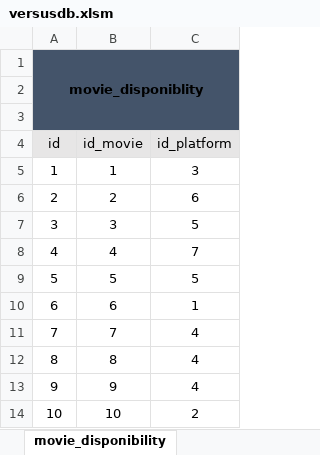
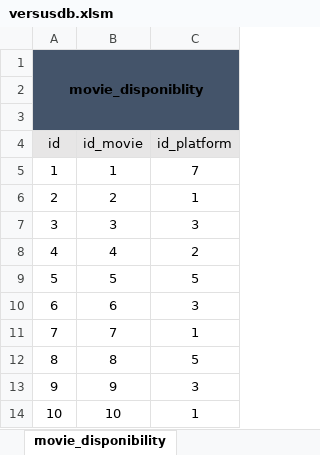
Before and after one commit to superneyluj/versus_database, an Excel workbook: versusdb.xlsm, sheet movie_disponibility, drawn as a sheet; values as stored, in another font and other column widths than the file's, no borders; the diff names each change by its address in the sheet, - before the commit and + after, or states it on an @@ line.

```diff
--- a/versusdb.xlsm (sheet movie_disponibility)
+++ b/versusdb.xlsm (sheet movie_disponibility)
-C5 (id_platform): 3
+C5 (id_platform): 7
-C6 (id_platform): 6
+C6 (id_platform): 1
-C7 (id_platform): 5
+C7 (id_platform): 3
-C8 (id_platform): 7
+C8 (id_platform): 2
-C10 (id_platform): 1
+C10 (id_platform): 3
-C11 (id_platform): 4
+C11 (id_platform): 1
-C12 (id_platform): 4
+C12 (id_platform): 5
-C13 (id_platform): 4
+C13 (id_platform): 3
-C14 (id_platform): 2
+C14 (id_platform): 1
```
Also changed, not shown: sheet tv_show_viewing, sheet movie_viewing, sheet utilisateur, sheet subscription, sheet tv_show_disponibility, sheet play_in_tv_show, 1 more sheet, formulas that keep their value, 1 other file.
